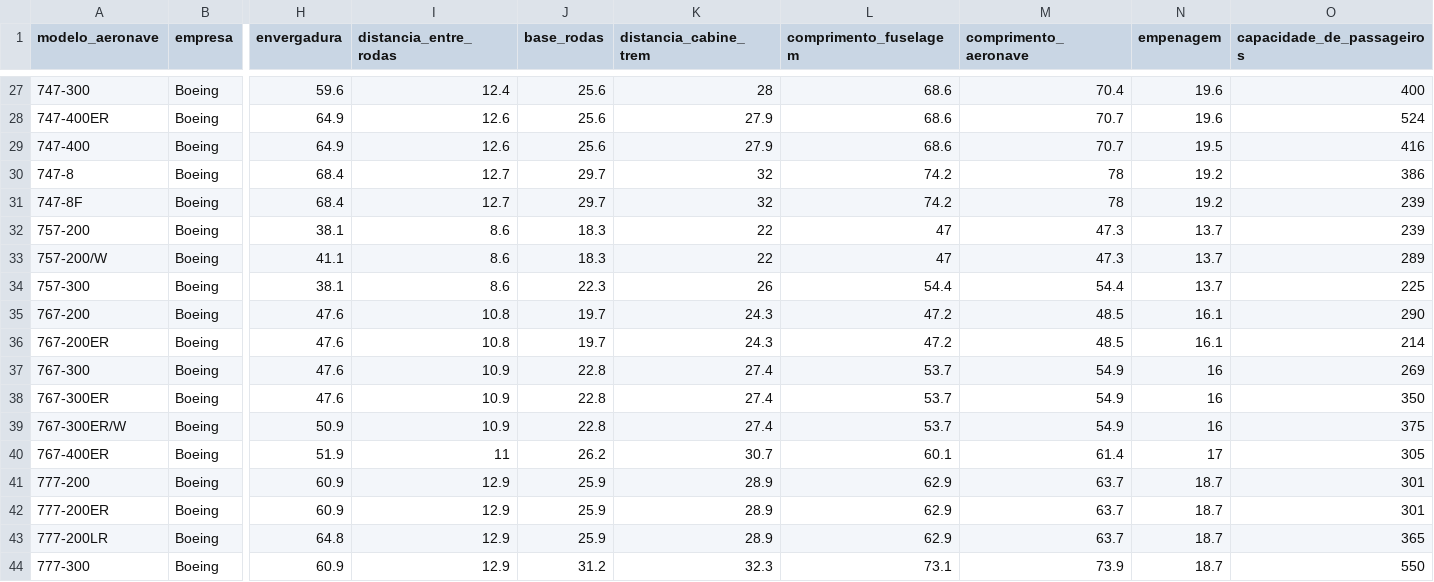
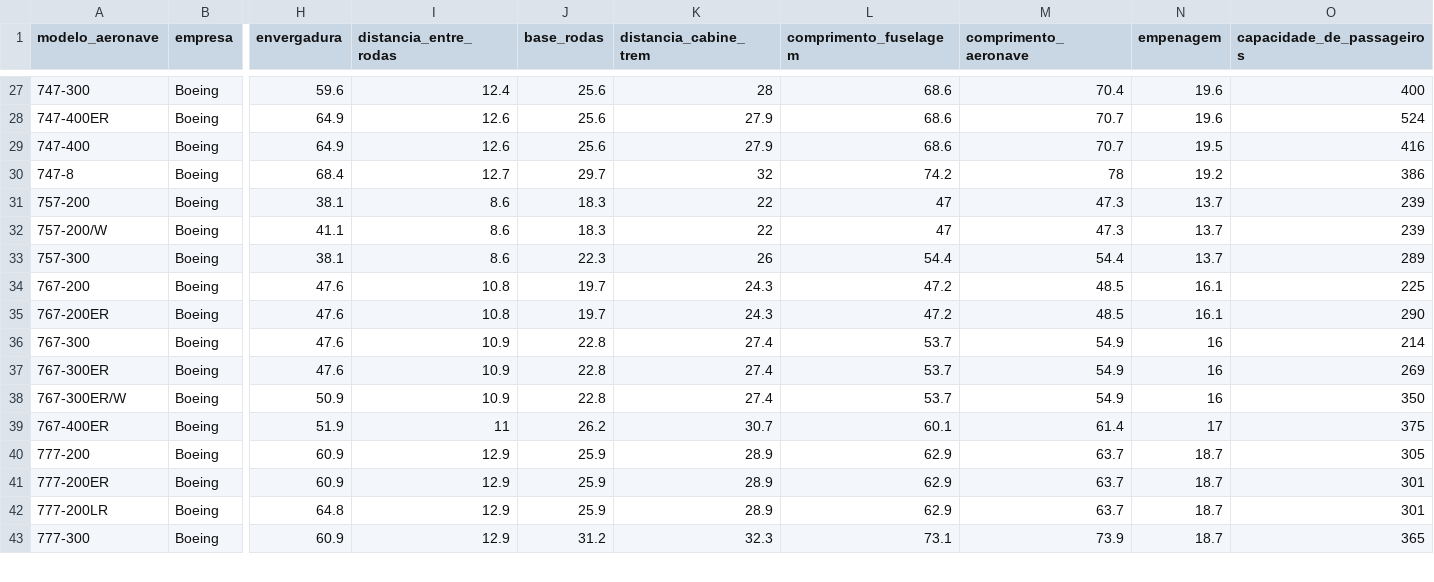
Before and after one commit to alexianaa/APC-Aviacao, a CSV file: database_aeromodelos.csv (was aeronaves.csv), drawn as a sheet; only a part is shown, gaps mark what is left out; removed rows and columns are numbered as before the commit, all else as after; rows hold the shown columns only; the diff covers the shown part only; the diff names each change by its address in the sheet, - before the commit and + after, or states it on an @@ line.

Commit message:
arquivo csv e codigo fonte do grafico de aeromodelos atualizados do dia 06 de abr de  2021

```diff
--- a/aeronaves.csv
+++ b/database_aeromodelos.csv
-row 31: 747-8F | Boeing | 68.4 | 12.7 | 29.7 | 32 | 74.2 | 78 | 19.2 | 239
-O32 (capacidade_de_passageiros): 289
+O32 (capacidade_de_passageiros): 239
-O33 (capacidade_de_passageiros): 225
+O33 (capacidade_de_passageiros): 289
-O34 (capacidade_de_passageiros): 290
+O34 (capacidade_de_passageiros): 225
-O35 (capacidade_de_passageiros): 214
+O35 (capacidade_de_passageiros): 290
-O36 (capacidade_de_passageiros): 269
+O36 (capacidade_de_passageiros): 214
-O37 (capacidade_de_passageiros): 350
+O37 (capacidade_de_passageiros): 269
-O38 (capacidade_de_passageiros): 375
+O38 (capacidade_de_passageiros): 350
-O39 (capacidade_de_passageiros): 305
+O39 (capacidade_de_passageiros): 375
-O40 (capacidade_de_passageiros): 301
+O40 (capacidade_de_passageiros): 305
-O42 (capacidade_de_passageiros): 365
+O42 (capacidade_de_passageiros): 301
-O43 (capacidade_de_passageiros): 550
+O43 (capacidade_de_passageiros): 365
```
Also changed, not shown: 1 added row, 1 removed row and 19 edited cells elsewhere in this file, 1 other file.
